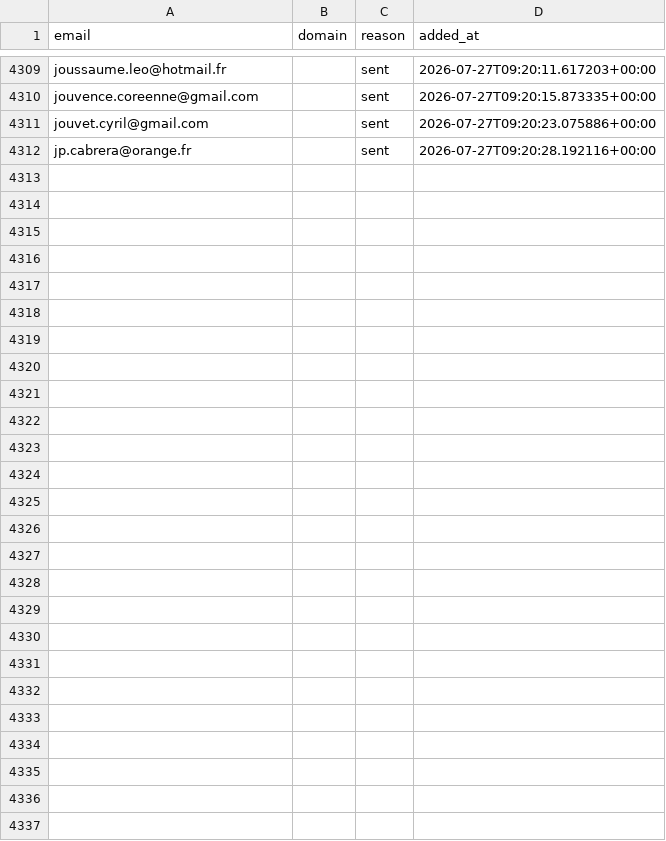
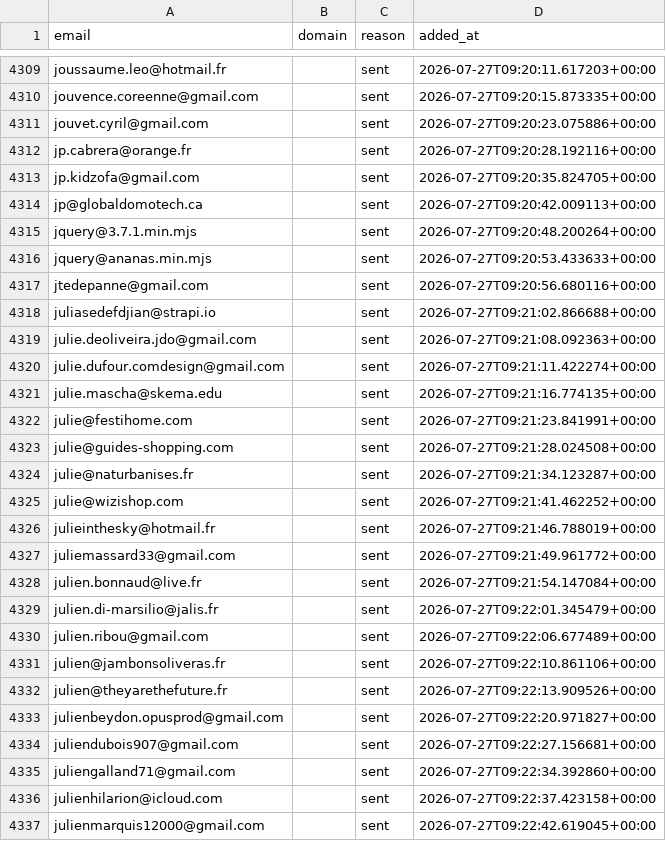
Before and after one commit to romtaug2/SupportAI-Emailing, a CSV file: emailing/data/suppression.csv, drawn as a sheet; only a part is shown, gaps mark what is left out.

Commit message:
chore: persist suppression (envois SupportAI)

```diff
--- a/emailing/data/suppression.csv
+++ b/emailing/data/suppression.csv
@@ -4312 +4312,26 @@ jouvet.cyril@gmail.com,,sent,2026-07-27T09:20:23.075886+00:00
 jp.cabrera@orange.fr,,sent,2026-07-27T09:20:28.192116+00:00
+jp.kidzofa@gmail.com,,sent,2026-07-27T09:20:35.824705+00:00
+jp@globaldomotech.ca,,sent,2026-07-27T09:20:42.009113+00:00
+jquery@3.7.1.min.mjs,,sent,2026-07-27T09:20:48.200264+00:00
+jquery@ananas.min.mjs,,sent,2026-07-27T09:20:53.433633+00:00
+jtedepanne@gmail.com,,sent,2026-07-27T09:20:56.680116+00:00
+juliasedefdjian@strapi.io,,sent,2026-07-27T09:21:02.866688+00:00
+julie.deoliveira.jdo@gmail.com,,sent,2026-07-27T09:21:08.092363+00:00
+julie.dufour.comdesign@gmail.com,,sent,2026-07-27T09:21:11.422274+00:00
+julie.mascha@skema.edu,,sent,2026-07-27T09:21:16.774135+00:00
+julie@festihome.com,,sent,2026-07-27T09:21:23.841991+00:00
+julie@guides-shopping.com,,sent,2026-07-27T09:21:28.024508+00:00
+julie@naturbanises.fr,,sent,2026-07-27T09:21:34.123287+00:00
+julie@wizishop.com,,sent,2026-07-27T09:21:41.462252+00:00
+julieinthesky@hotmail.fr,,sent,2026-07-27T09:21:46.788019+00:00
+juliemassard33@gmail.com,,sent,2026-07-27T09:21:49.961772+00:00
+julien.bonnaud@live.fr,,sent,2026-07-27T09:21:54.147084+00:00
+julien.di-marsilio@jalis.fr,,sent,2026-07-27T09:22:01.345479+00:00
+julien.ribou@gmail.com,,sent,2026-07-27T09:22:06.677489+00:00
+julien@jambonsoliveras.fr,,sent,2026-07-27T09:22:10.861106+00:00
+julien@theyarethefuture.fr,,sent,2026-07-27T09:22:13.909526+00:00
+julienbeydon.opusprod@gmail.com,,sent,2026-07-27T09:22:20.971827+00:00
+juliendubois907@gmail.com,,sent,2026-07-27T09:22:27.156681+00:00
+juliengalland71@gmail.com,,sent,2026-07-27T09:22:34.392860+00:00
+julienhilarion@icloud.com,,sent,2026-07-27T09:22:37.423158+00:00
+julienmarquis12000@gmail.com,,sent,2026-07-27T09:22:42.619045+00:00
```
